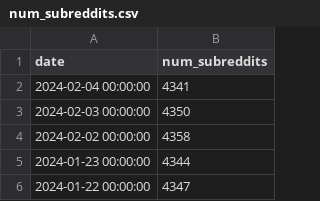
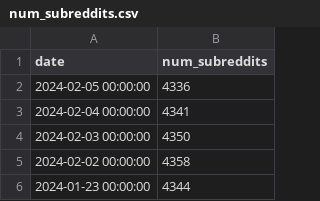
Before and after one commit to DataGrazr/RedditSubreddits, a CSV file: data/num_subreddits.csv, drawn as a sheet; only a part is shown; the shorter side is filled out with more unchanged rows; the diff names each change by its address in the sheet, - before the commit and + after, or states it on an @@ line.

Commit message:
data: Updates for 2024-02-05

```diff
--- a/data/num_subreddits.csv
+++ b/data/num_subreddits.csv
+row 2: 2024-02-05 00:00:00 | 4336
```
Also changed, not shown: 11 other files.
